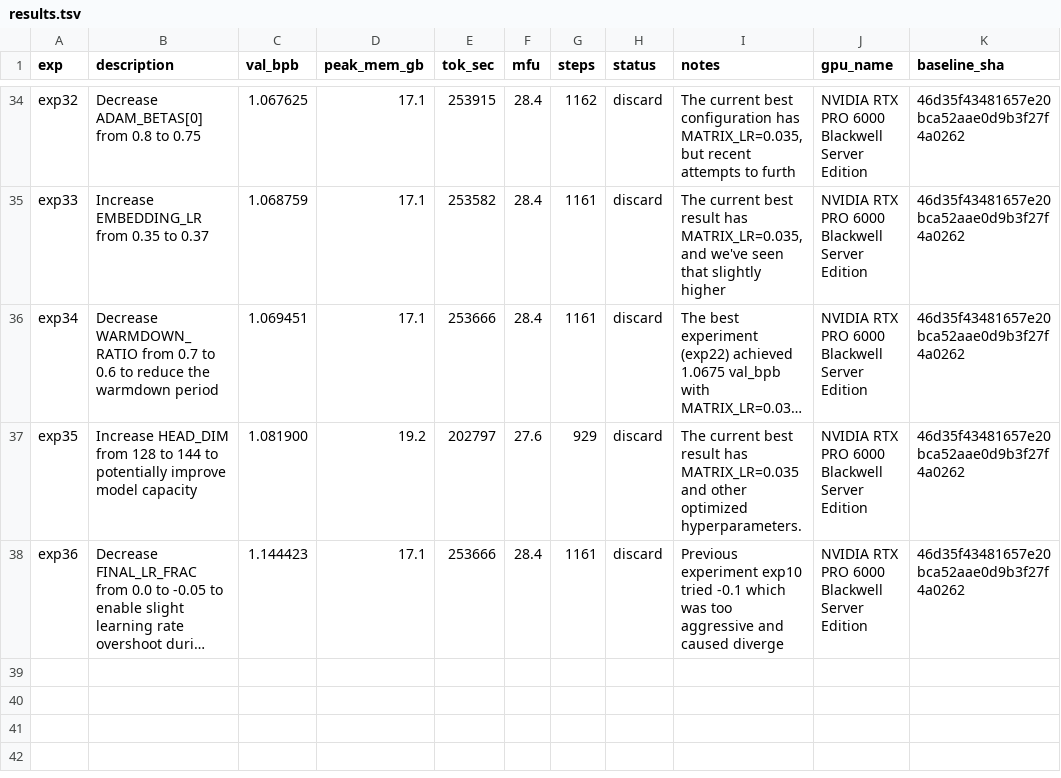
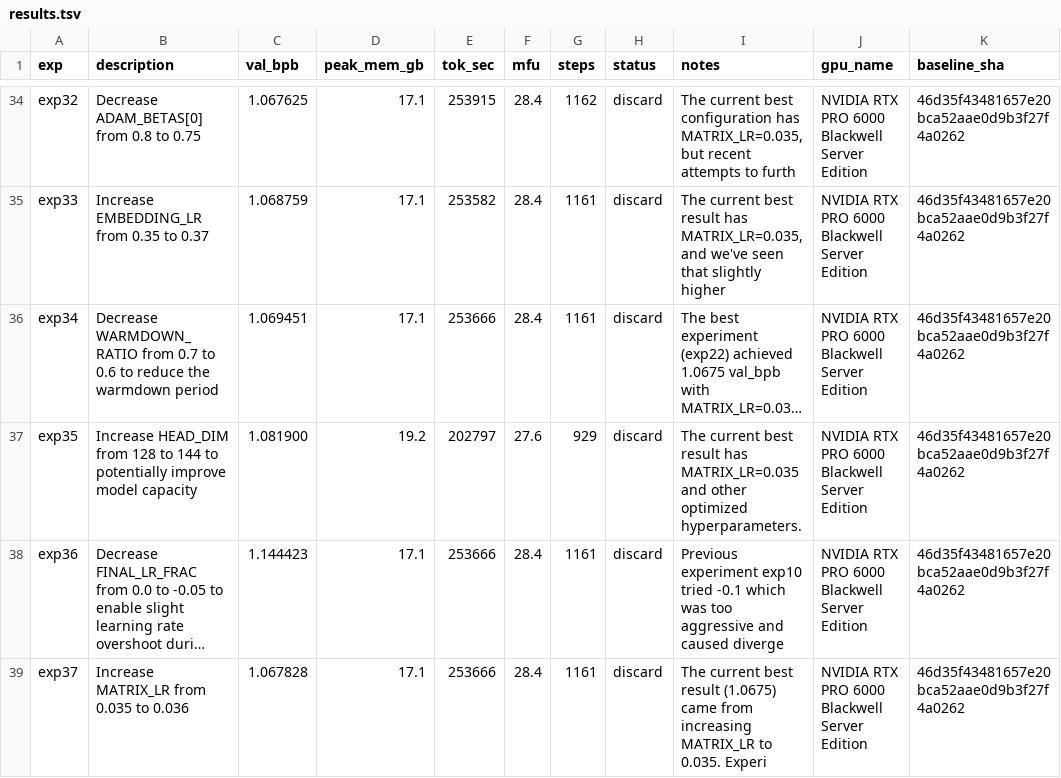
Before and after one commit to elementalcollision/autoresearch-unified, a TSV file: results/slimpajama/results.tsv, drawn as a sheet; only a part is shown, gaps mark what is left out; long unchanged cells end in …; the diff names each change by its address in the sheet, - before the commit and + after, or states it on an @@ line.

Commit message:
Sync results (13:21 UTC) — in progress

```diff
--- a/results/slimpajama/results.tsv
+++ b/results/slimpajama/results.tsv
+row 39: exp37 | Increase MATRIX_LR from 0.035 to 0.036 | 1.067828 | 17.1 | 253666 | 28.4 | 1161 | discard | The current best result (1.0675) came from increasing MATRIX_LR to 0.035. Experi | NVIDIA RTX PRO 6000 Blackwell Server Edition | 46d35f43481657e20bca52aae0d9b3f27f4a0262
```
